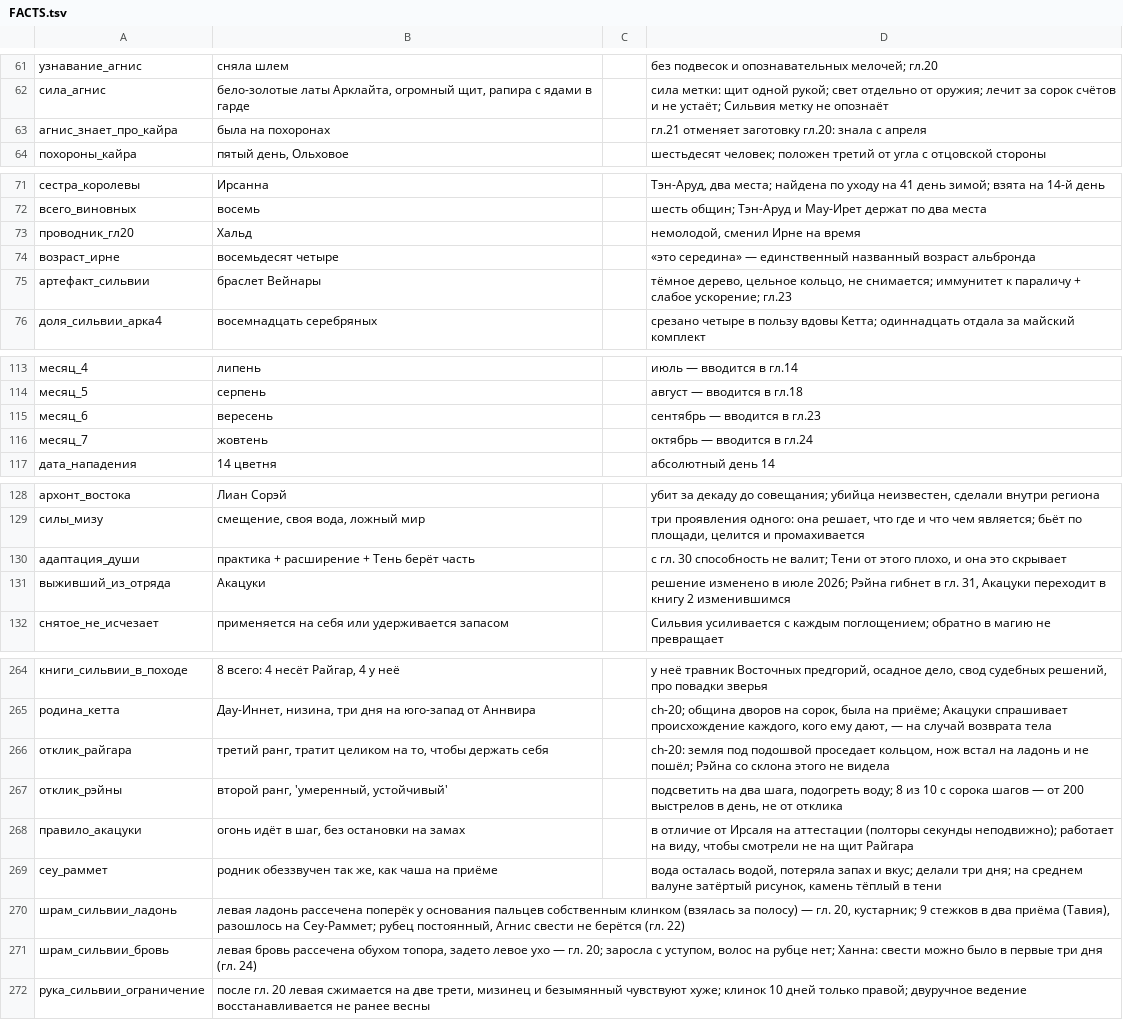
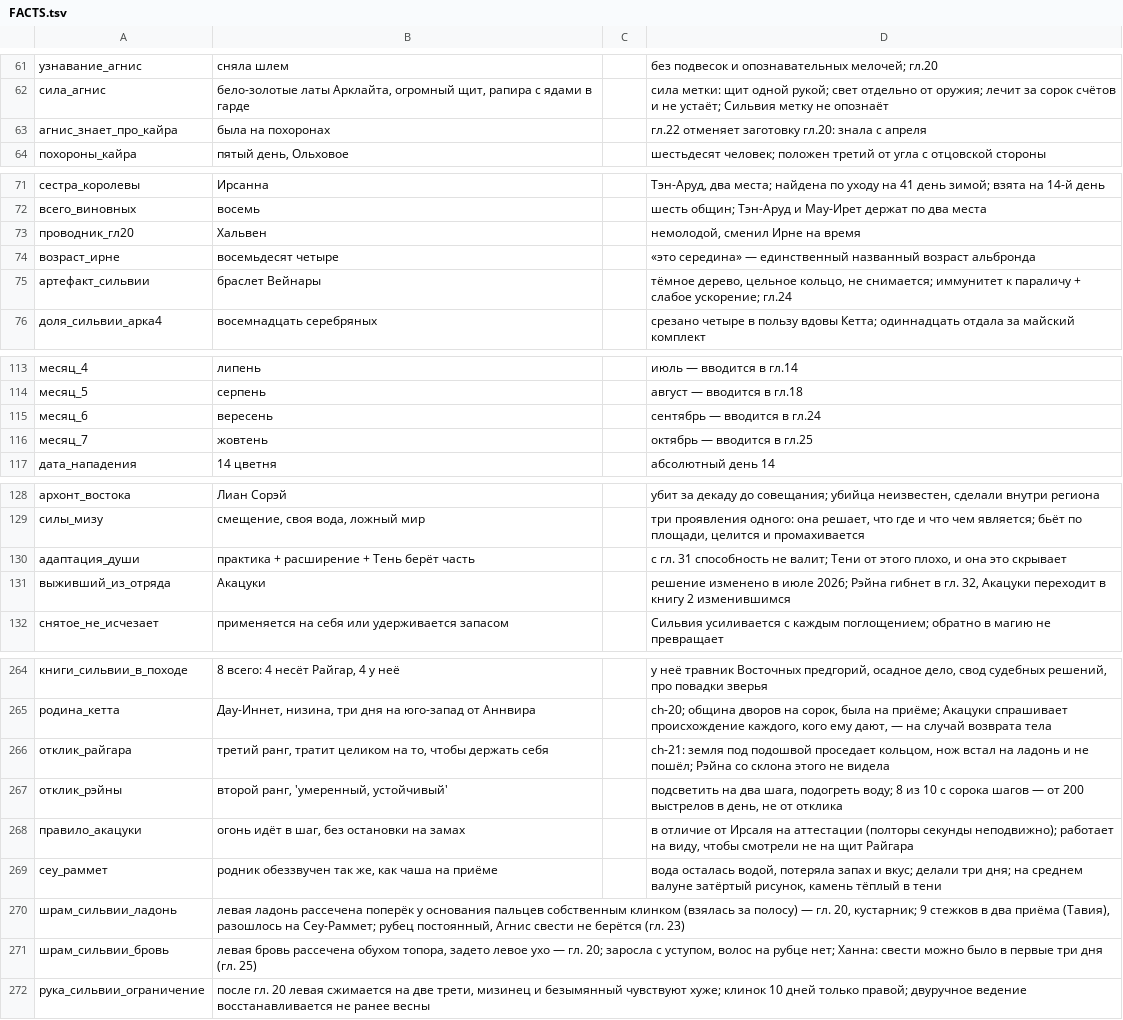
Before and after one commit to ovococjsjs-gif/shardsoftheabyss, a TSV file: 01-canon/FACTS.tsv, drawn as a sheet; only a part is shown, gaps mark what is left out; the diff covers the shown part only.

```diff
--- a/01-canon/FACTS.tsv
+++ b/01-canon/FACTS.tsv
@@ -62,3 +62,3 @@
 сила_агнис	бело-золотые латы Арклайта, огромный щит, рапира с ядами в гарде		сила метки: щит одной рукой; свет отдельно от оружия; лечит за сорок счётов и не устаёт; Сильвия метку не опознаёт
-агнис_знает_про_кайра	была на похоронах		гл.21 отменяет заготовку гл.20: знала с апреля
+агнис_знает_про_кайра	была на похоронах		гл.22 отменяет заготовку гл.20: знала с апреля
 похороны_кайра	пятый день, Ольховое		шестьдесят человек; положен третий от угла с отцовской стороны
@@ -72,5 +72,5 @@
 всего_виновных	восемь		шесть общин; Тэн-Аруд и Мау-Ирет держат по два места
-проводник_гл20	Хальд		немолодой, сменил Ирне на время
+проводник_гл20	Хальвен		немолодой, сменил Ирне на время
 возраст_ирне	восемьдесят четыре		«это середина» — единственный названный возраст альбронда
-артефакт_сильвии	браслет Вейнары		тёмное дерево, цельное кольцо, не снимается; иммунитет к параличу + слабое ускорение; гл.23
+артефакт_сильвии	браслет Вейнары		тёмное дерево, цельное кольцо, не снимается; иммунитет к параличу + слабое ускорение; гл.24
 доля_сильвии_арка4	восемнадцать серебряных		срезано четыре в пользу вдовы Кетта; одиннадцать отдала за майский комплект
@@ -114,4 +114,4 @@
 месяц_5	серпень		август — вводится в гл.18
-месяц_6	вересень		сентябрь — вводится в гл.23
-месяц_7	жовтень		октябрь — вводится в гл.24
+месяц_6	вересень		сентябрь — вводится в гл.24
+месяц_7	жовтень		октябрь — вводится в гл.25
 дата_нападения	14 цветня		абсолютный день 14
@@ -129,4 +129,4 @@
 силы_мизу	смещение, своя вода, ложный мир	 	три проявления одного: она решает, что где и что чем является; бьёт по площади, целится и промахивается
-адаптация_души	практика + расширение + Тень берёт часть	 	с гл. 30 способность не валит; Тени от этого плохо, и она это скрывает
-выживший_из_отряда	Акацуки		решение изменено в июле 2026; Рэйна гибнет в гл. 31, Акацуки переходит в книгу 2 изменившимся
+адаптация_души	практика + расширение + Тень берёт часть	 	с гл. 31 способность не валит; Тени от этого плохо, и она это скрывает
+выживший_из_отряда	Акацуки		решение изменено в июле 2026; Рэйна гибнет в гл. 32, Акацуки переходит в книгу 2 изменившимся
 снятое_не_исчезает	применяется на себя или удерживается запасом	 	Сильвия усиливается с каждым поглощением; обратно в магию не превращает
@@ -265,3 +265,3 @@
 родина_кетта	Дау-Иннет, низина, три дня на юго-запад от Аннвира		ch-20; община дворов на сорок, была на приёме; Акацуки спрашивает происхождение каждого, кого ему дают, — на случай возврата тела
-отклик_райгара	третий ранг, тратит целиком на то, чтобы держать себя		ch-20: земля под подошвой проседает кольцом, нож встал на ладонь и не пошёл; Рэйна со склона этого не видела
+отклик_райгара	третий ранг, тратит целиком на то, чтобы держать себя		ch-21: земля под подошвой проседает кольцом, нож встал на ладонь и не пошёл; Рэйна со склона этого не видела
 отклик_рэйны	второй ранг, 'умеренный, устойчивый'		подсветить на два шага, подогреть воду; 8 из 10 с сорока шагов — от 200 выстрелов в день, не от отклика
@@ -269,4 +269,4 @@
 сеу_раммет	родник обеззвучен так же, как чаша на приёме		вода осталась водой, потеряла запах и вкус; делали три дня; на среднем валуне затёртый рисунок, камень тёплый в тени
-шрам_сильвии_ладонь	левая ладонь рассечена поперёк у основания пальцев собственным клинком (взялась за полосу) — гл. 20, кустарник; 9 стежков в два приёма (Тавия), разошлось на Сеу-Раммет; рубец постоянный, Агнис свести не берётся (гл. 22)
-шрам_сильвии_бровь	левая бровь рассечена обухом топора, задето левое ухо — гл. 20; заросла с уступом, волос на рубце нет; Ханна: свести можно было в первые три дня (гл. 24)
+шрам_сильвии_ладонь	левая ладонь рассечена поперёк у основания пальцев собственным клинком (взялась за полосу) — гл. 20, кустарник; 9 стежков в два приёма (Тавия), разошлось на Сеу-Раммет; рубец постоянный, Агнис свести не берётся (гл. 23)
+шрам_сильвии_бровь	левая бровь рассечена обухом топора, задето левое ухо — гл. 20; заросла с уступом, волос на рубце нет; Ханна: свести можно было в первые три дня (гл. 25)
 рука_сильвии_ограничение	после гл. 20 левая сжимается на две трети, мизинец и безымянный чувствуют хуже; клинок 10 дней только правой; двуручное ведение восстанавливается не ранее весны
```
Also changed, not shown: 3 edited cells elsewhere in this file, 40 other files.
